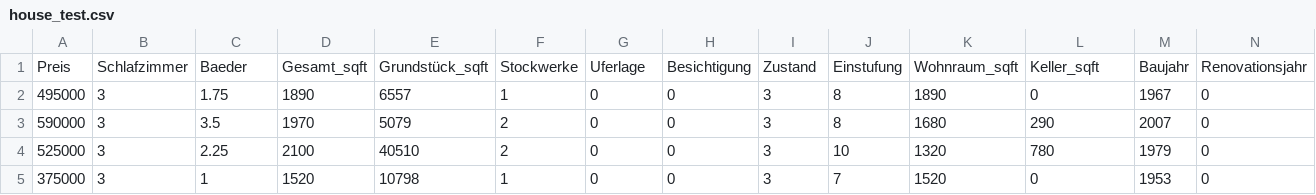
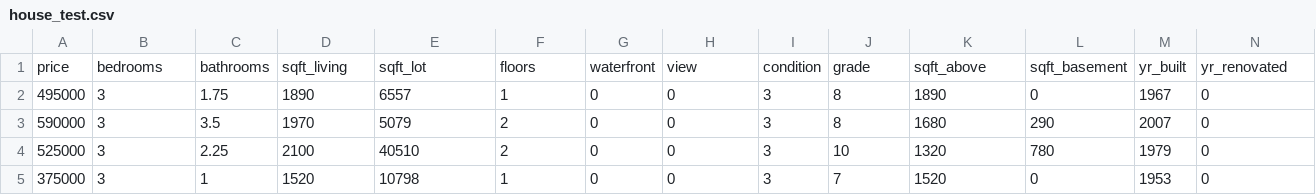
Before and after one commit to therbootcamp/ML-DHLab, a CSV file: _sessions/Prediction/1_Data/house_test.csv, drawn as a sheet; only a part is shown; removed rows and columns are numbered as before the commit, all else as after; rows hold the shown columns only; the diff names each change by its address in the sheet, - before the commit and + after, or states it on an @@ line.

```diff
--- a/_sessions/Prediction/1_Data/house_test.csv
+++ b/_sessions/Prediction/1_Data/house_test.csv
-row 1: Preis | Schlafzimmer | Baeder | Gesamt_sqft | Grundstück_sqft | Stockwerke | Uferlage | Besichtigung | Zustand | Einstufung | Wohnraum_sqft | Keller_sqft | Baujahr | Renovationsjahr
+row 1: price | bedrooms | bathrooms | sqft_living | sqft_lot | floors | waterfront | view | condition | grade | sqft_above | sqft_basement | yr_built | yr_renovated
```
Also changed, not shown: _sessions/Optimization/1_Data/college_test.csv, _sessions/Optimization/1_Data/college_train.csv, 24 other files.
